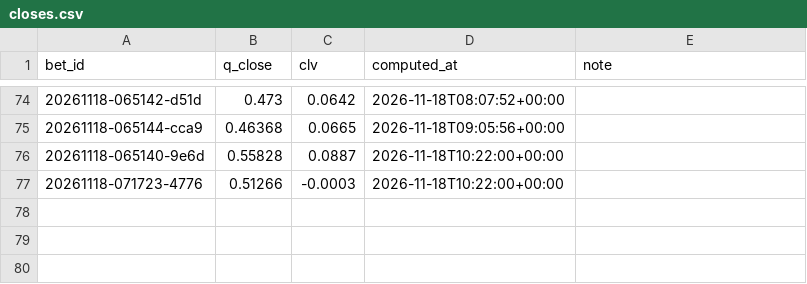
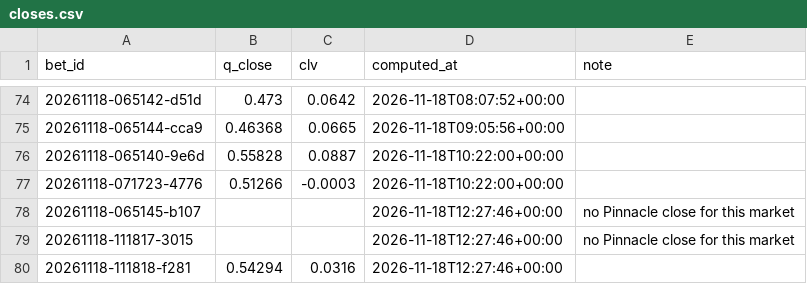
Before and after one commit to lukkeodds/livetest-log, a CSV file: data/closes.csv, drawn as a sheet; only a part is shown, gaps mark what is left out.

Commit message:
snapshot 20261118T123001Z: bets.csv, skips.csv, closes.csv, closes_power.csv, notified.csv

```diff
--- a/data/closes.csv
+++ b/data/closes.csv
@@ -77 +77,4 @@ bet_id,q_close,clv,computed_at,note
 20261118-071723-4776,0.51266,-0.0003,2026-11-18T10:22:00+00:00,
+20261118-065145-b107,,,2026-11-18T12:27:46+00:00,no Pinnacle close for this market
+20261118-111817-3015,,,2026-11-18T12:27:46+00:00,no Pinnacle close for this market
+20261118-111818-f281,0.54294,0.0316,2026-11-18T12:27:46+00:00,
```
Also changed, not shown: data/bets.csv, data/closes_power.csv, 4 other files.
